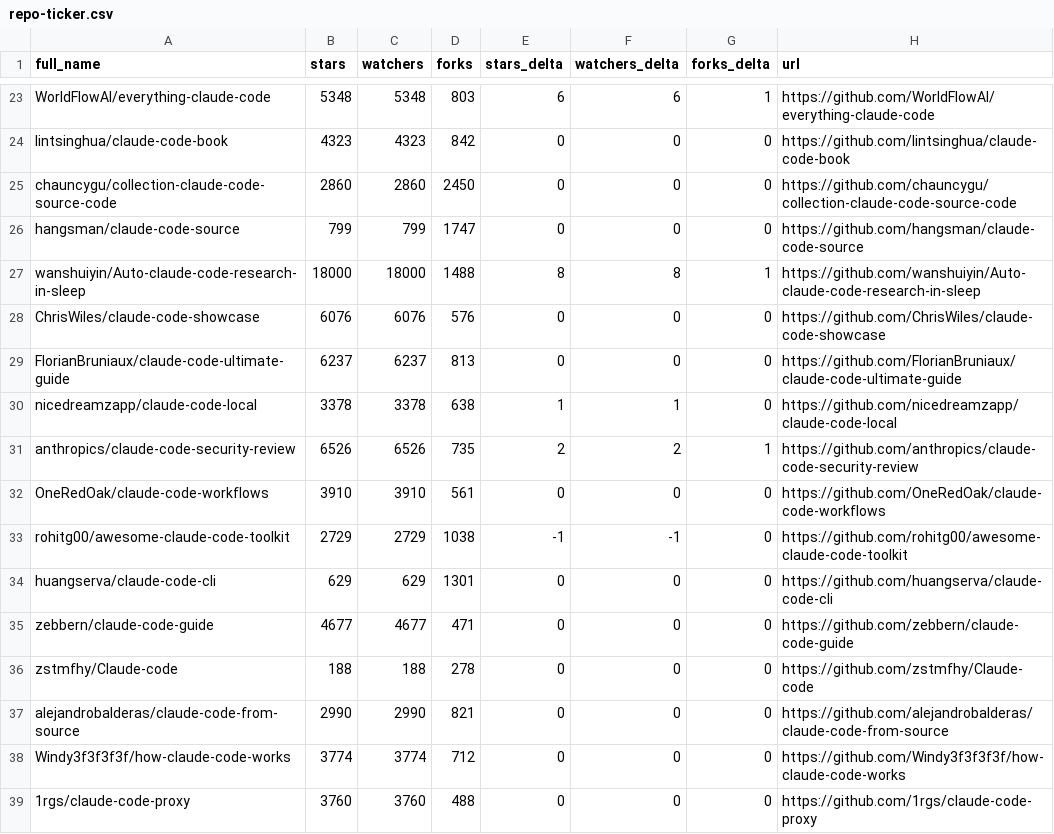
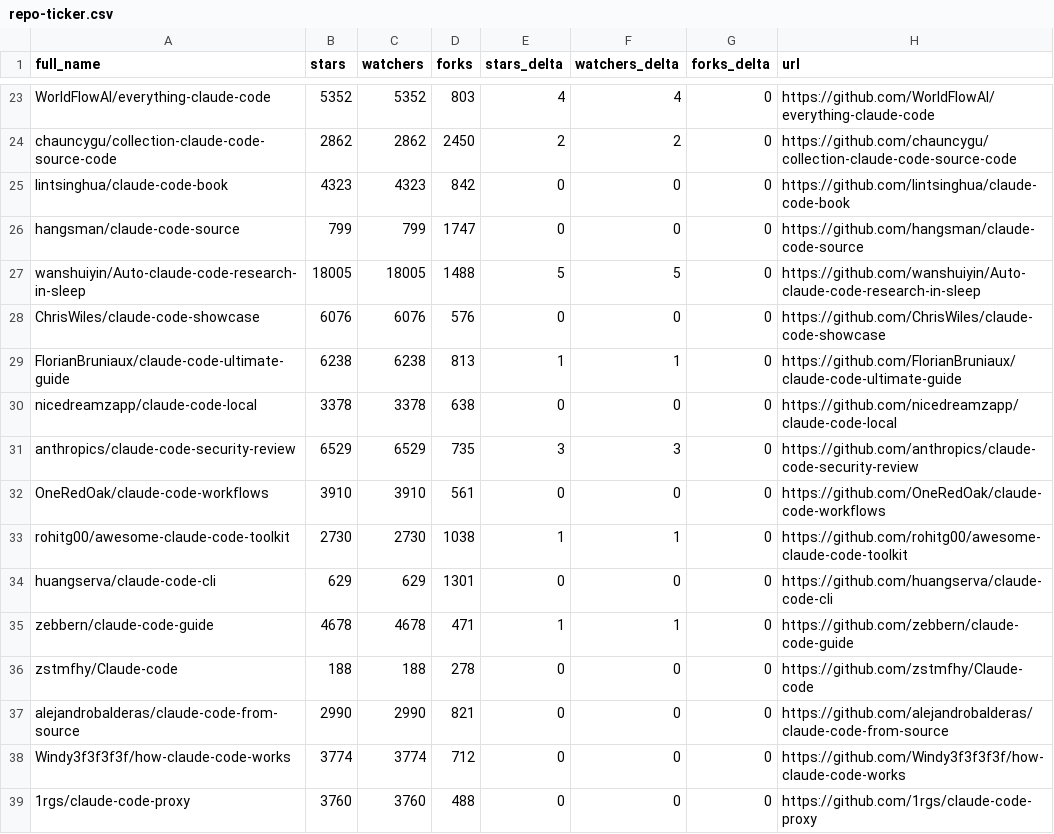
Before and after one commit to jqueryscript/awesome-claude-code, a CSV file: data/repo-ticker.csv, drawn as a sheet; only a part is shown, gaps mark what is left out; removed rows and columns are numbered as before the commit, all else as after; the diff covers the shown part only; the diff names each change by its address in the sheet, - before the commit and + after, or states it on an @@ line.

```diff
--- a/data/repo-ticker.csv
+++ b/data/repo-ticker.csv
-B23 (stars): 5348
+B23 (stars): 5352
-C23 (watchers): 5348
+C23 (watchers): 5352
-E23 (stars_delta): 6
+E23 (stars_delta): 4
-F23 (watchers_delta): 6
+F23 (watchers_delta): 4
-G23 (forks_delta): 1
+G23 (forks_delta): 0
+row 24: chauncygu/collection-claude-code-source-code | 2862 | 2862 | 2450 | 2 | 2 | 0 | https://github.com/chauncygu/collection-claude-code-source-code
-row 25: chauncygu/collection-claude-code-source-code | 2860 | 2860 | 2450 | 0 | 0 | 0 | https://github.com/chauncygu/collection-claude-code-source-code
-B27 (stars): 18000
+B27 (stars): 18005
-C27 (watchers): 18000
+C27 (watchers): 18005
-E27 (stars_delta): 8
+E27 (stars_delta): 5
-F27 (watchers_delta): 8
+F27 (watchers_delta): 5
-G27 (forks_delta): 1
+G27 (forks_delta): 0
-B29 (stars): 6237
+B29 (stars): 6238
-C29 (watchers): 6237
+C29 (watchers): 6238
-E29 (stars_delta): 0
+E29 (stars_delta): 1
-F29 (watchers_delta): 0
+F29 (watchers_delta): 1
-E30 (stars_delta): 1
+E30 (stars_delta): 0
-F30 (watchers_delta): 1
+F30 (watchers_delta): 0
-B31 (stars): 6526
+B31 (stars): 6529
-C31 (watchers): 6526
+C31 (watchers): 6529
-E31 (stars_delta): 2
+E31 (stars_delta): 3
-F31 (watchers_delta): 2
+F31 (watchers_delta): 3
-G31 (forks_delta): 1
+G31 (forks_delta): 0
-B33 (stars): 2729
+B33 (stars): 2730
-C33 (watchers): 2729
+C33 (watchers): 2730
-E33 (stars_delta): -1
+E33 (stars_delta): 1
-F33 (watchers_delta): -1
+F33 (watchers_delta): 1
-B35 (stars): 4677
+B35 (stars): 4678
-C35 (watchers): 4677
+C35 (watchers): 4678
-E35 (stars_delta): 0
+E35 (stars_delta): 1
-F35 (watchers_delta): 0
+F35 (watchers_delta): 1
```
Also changed, not shown: 3 added rows, 3 removed rows, 4 moved rows and 87 edited cells elsewhere in this file, 2 other files.
